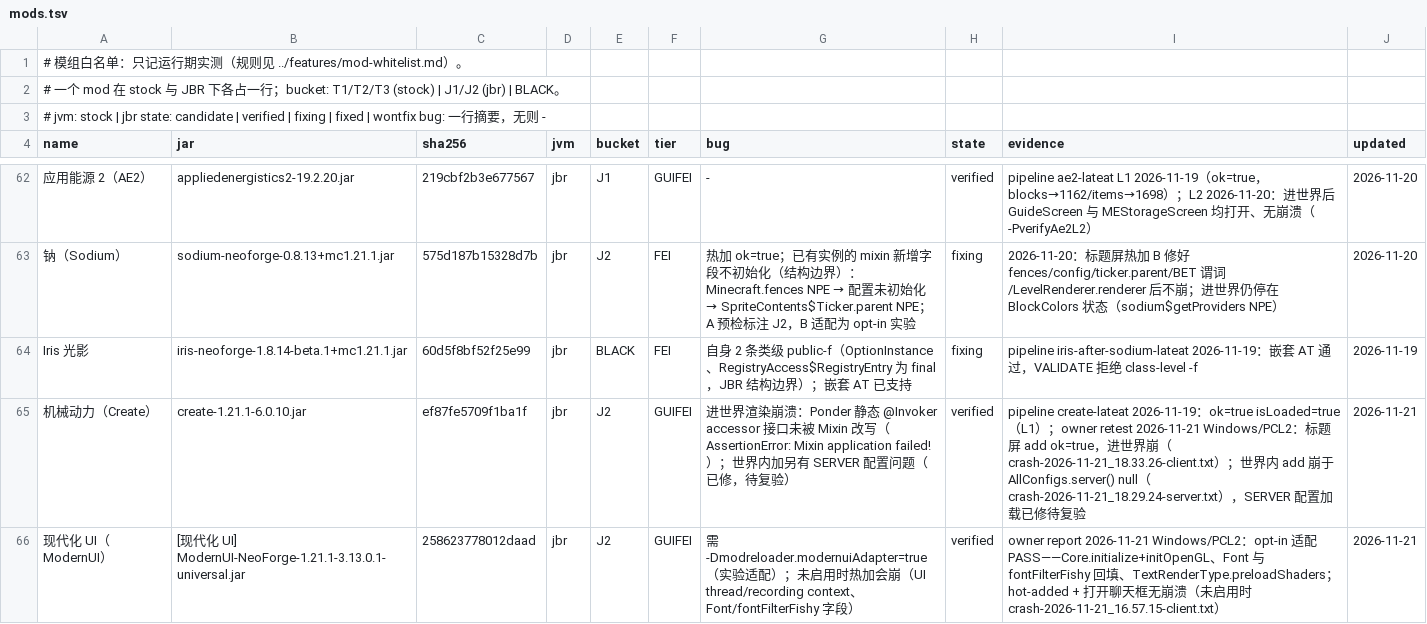
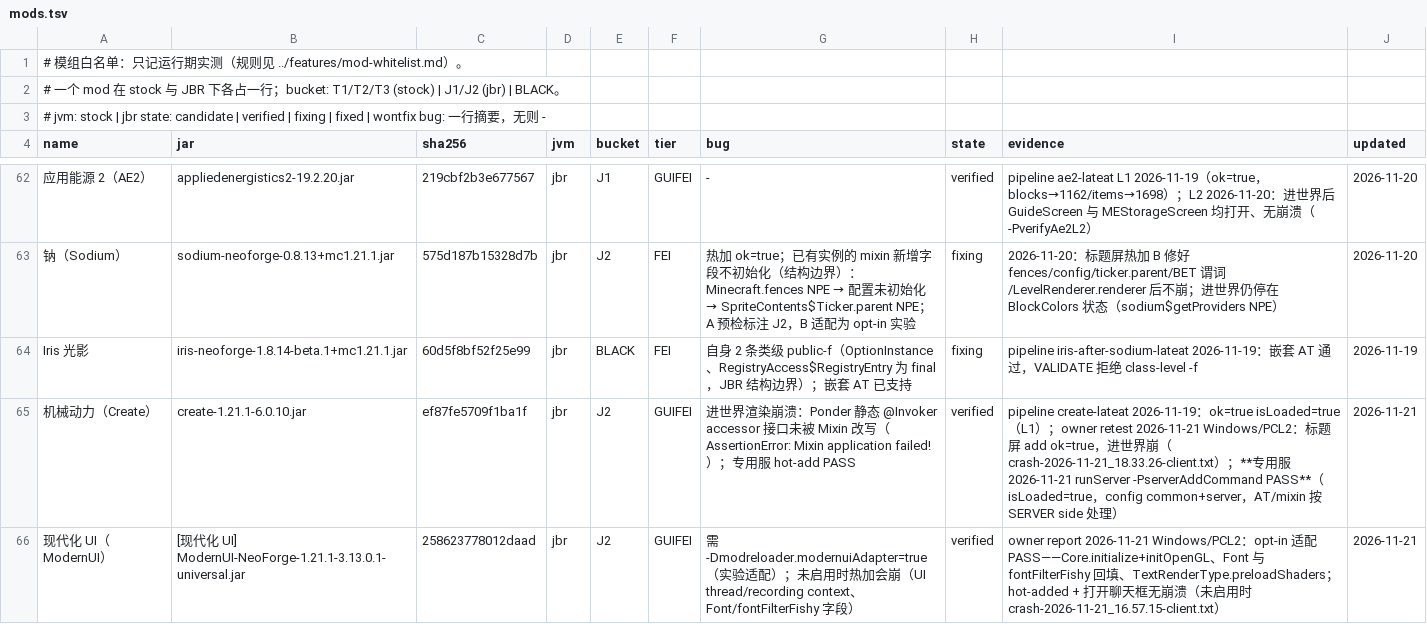
Before and after one commit to WanConcubine/Mod-Reloader, a TSV file: docs/whitelist/mods.tsv, drawn as a sheet; only a part is shown, gaps mark what is left out; the diff names each change by its address in the sheet, - before the commit and + after, or states it on an @@ line.

```diff
--- a/docs/whitelist/mods.tsv
+++ b/docs/whitelist/mods.tsv
-G65 (bug): …application failed!）；世界内加另有 SERVER 配置问题（已修，待复验）
+G65 (bug): …application failed!）；专用服 hot-add PASS
-I65 (evidence): …）；世界内 add 崩于 AllConfigs.server() null（crash-2026-11-21_18.29.24-server.txt），SERVER 配置加载已修待复验
+I65 (evidence): …）；**专用服 2026-11-21 runServer -PserverAddCommand PASS**（isLoaded=true，config common+server，AT/mixin 按 SERVER side 处理）
```
Also changed, not shown: 3 other files.
